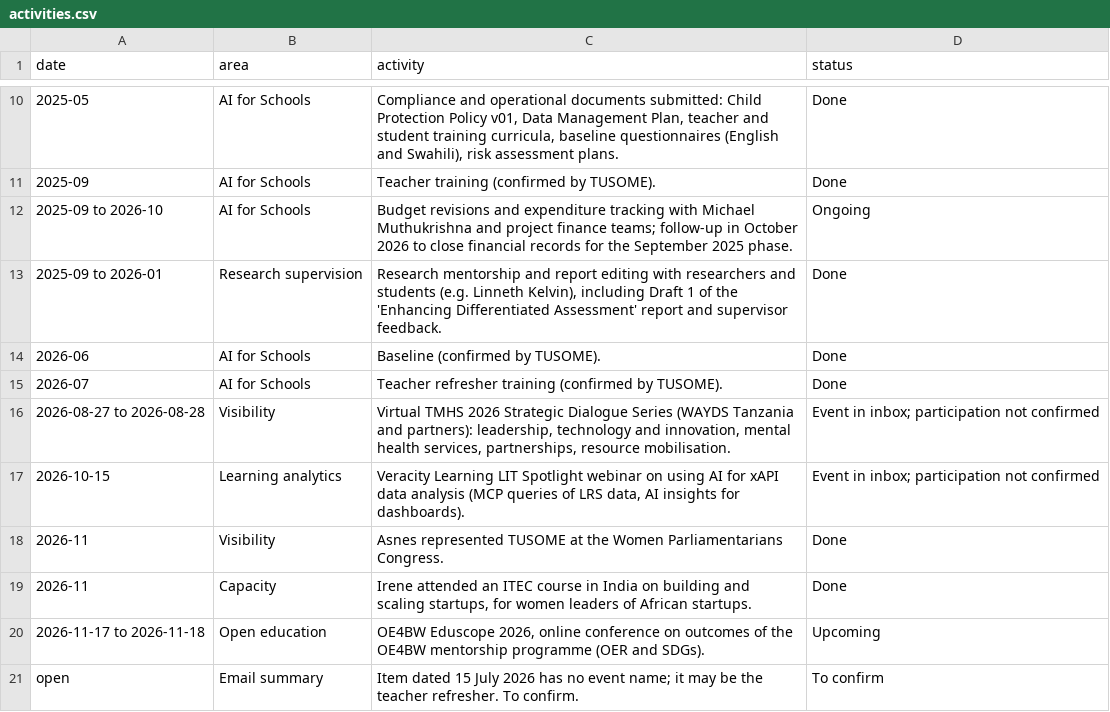
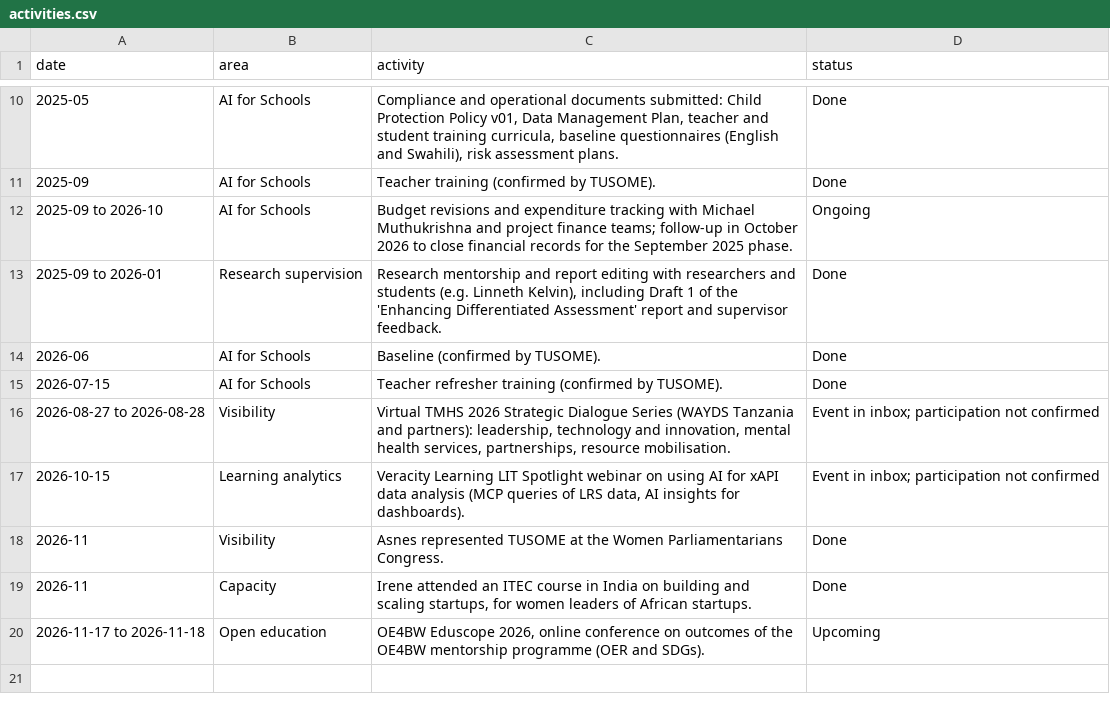
Before and after one commit to tusometechnologies/dashboard, a CSV file: ask-tusome/activities.csv, drawn as a sheet; only a part is shown, gaps mark what is left out.

```diff
--- a/ask-tusome/activities.csv
+++ b/ask-tusome/activities.csv
@@ -14,3 +14,3 @@ date,area,activity,status
 2026-06,AI for Schools,Baseline (confirmed by TUSOME).,Done
-2026-07,AI for Schools,Teacher refresher training (confirmed by TUSOME).,Done
+2026-07-15,AI for Schools,Teacher refresher training (confirmed by TUSOME).,Done
 2026-08-27 to 2026-08-28,Visibility,"Virtual TMHS 2026 Strategic Dialogue Series (WAYDS Tanzania and partners): leadership, technology and innovation, mental health services, partnerships, resource mobilisation.",Event in inbox; participation not confirmed
@@ -20,2 +20 @@ date,area,activity,status
 2026-11-17 to 2026-11-18,Open education,"OE4BW Eduscope 2026, online conference on outcomes of the OE4BW mentorship programme (OER and SDGs).",Upcoming
-open,Email summary,Item dated 15 July 2026 has no event name; it may be the teacher refresher. To confirm.,To confirm
```
Also changed, not shown: 3 other files.
